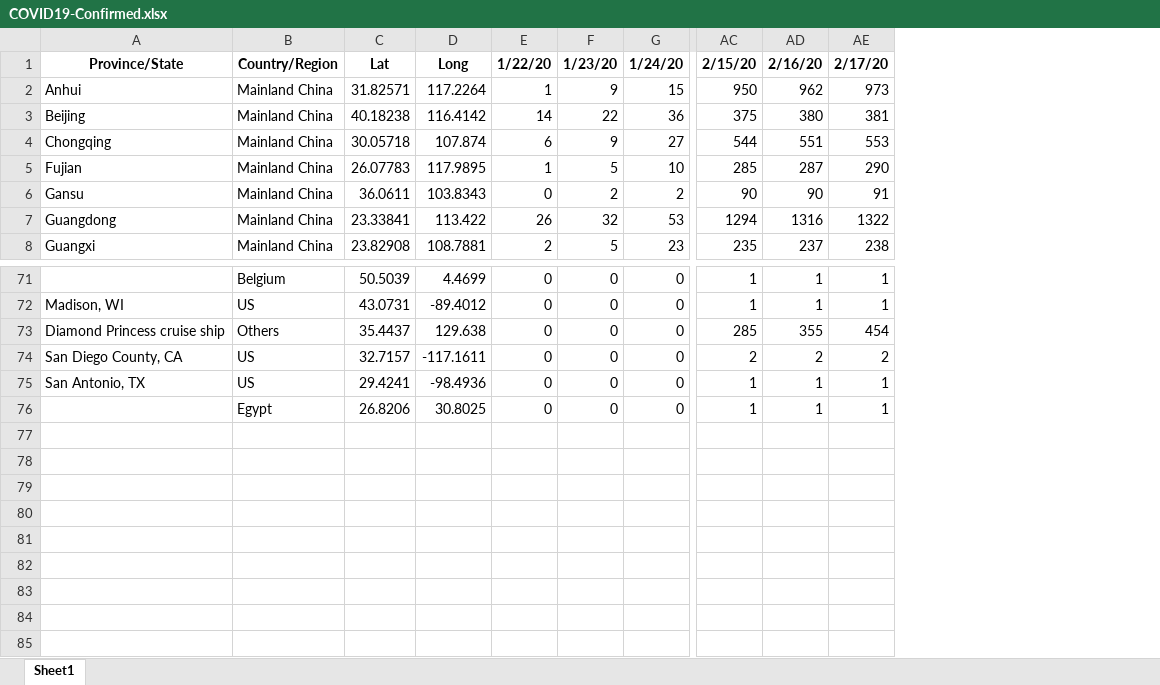
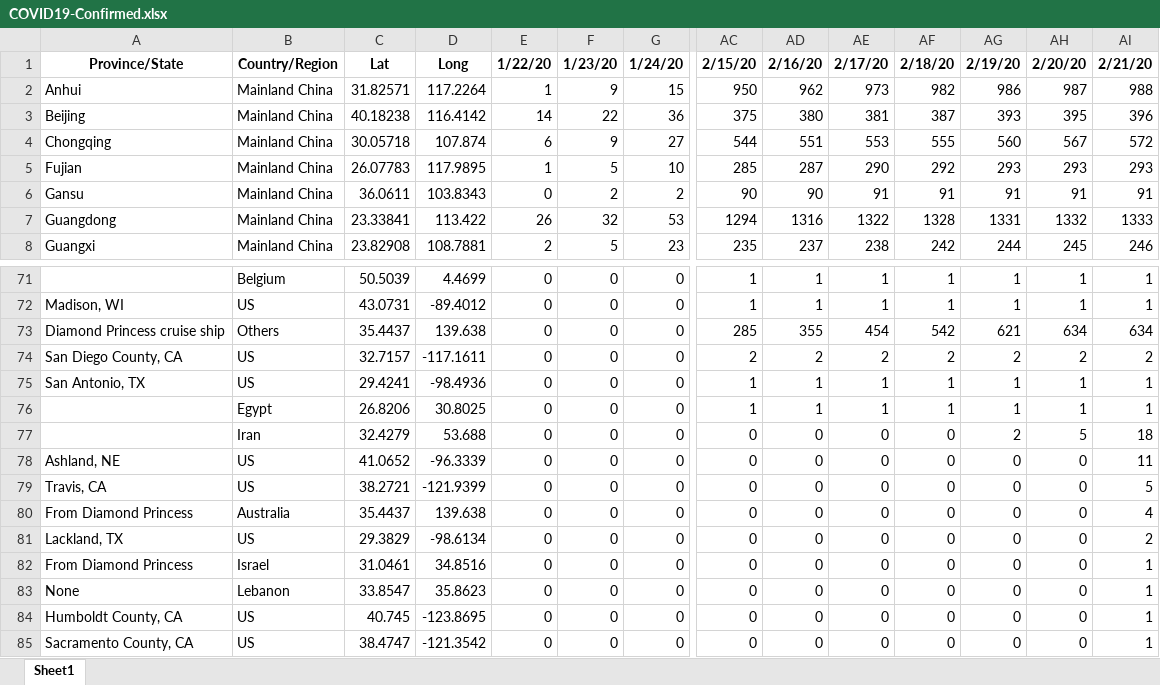
Before and after one commit to msarnacki/coronavirus-2019-nCoV, an Excel workbook: COVID19-Confirmed.xlsx, sheet Sheet1, drawn as a sheet; only a part is shown, gaps mark what is left out; values as stored, in another font and other column widths than the file's, no borders; rows hold the shown columns only; the diff names each change by its address in the sheet, - before the commit and + after, or states it on an @@ line.

```diff
--- a/COVID19-Confirmed.xlsx (sheet Sheet1)
+++ b/COVID19-Confirmed.xlsx (sheet Sheet1)
+column AF, rows 1-8: 2/18/20 | 982 | 387 | 555 | 292 | 91 | 1328 | 242; rows 71-76: 1 | 1 | 542 | 2 | 1 | 1
+column AG, rows 1-8: 2/19/20 | 986 | 393 | 560 | 293 | 91 | 1331 | 244; rows 71-76: 1 | 1 | 621 | 2 | 1 | 1
+column AH, rows 1-8: 2/20/20 | 987 | 395 | 567 | 293 | 91 | 1332 | 245; rows 71-76: 1 | 1 | 634 | 2 | 1 | 1
+column AI, rows 1-8: 2/21/20 | 988 | 396 | 572 | 293 | 91 | 1333 | 246; rows 71-76: 1 | 1 | 634 | 2 | 1 | 1
-D73: 129.638
+D73: 139.638
+row 77:  | Iran | 32.4279 | 53.688 | 0 | 0 | 0 | 0 | 0 | 0 | 0 | 2 | 5 | 18
+row 78: Ashland, NE | US | 41.0652 | -96.3339 | 0 | 0 | 0 | 0 | 0 | 0 | 0 | 0 | 0 | 11
+row 79: Travis, CA | US | 38.2721 | -121.9399 | 0 | 0 | 0 | 0 | 0 | 0 | 0 | 0 | 0 | 5
+row 80: From Diamond Princess | Australia | 35.4437 | 139.638 | 0 | 0 | 0 | 0 | 0 | 0 | 0 | 0 | 0 | 4
+row 81: Lackland, TX | US | 29.3829 | -98.6134 | 0 | 0 | 0 | 0 | 0 | 0 | 0 | 0 | 0 | 2
+row 82: From Diamond Princess | Israel | 31.0461 | 34.8516 | 0 | 0 | 0 | 0 | 0 | 0 | 0 | 0 | 0 | 1
+row 83: None | Lebanon | 33.8547 | 35.8623 | 0 | 0 | 0 | 0 | 0 | 0 | 0 | 0 | 0 | 1
+row 84: Humboldt County, CA | US | 40.745 | -123.8695 | 0 | 0 | 0 | 0 | 0 | 0 | 0 | 0 | 0 | 1
+row 85: Sacramento County, CA | US | 38.4747 | -121.3542 | 0 | 0 | 0 | 0 | 0 | 0 | 0 | 0 | 0 | 1
```
Also changed, not shown: COVID19-Deaths.xlsx, COVID19-Recovered.xlsx, 7 other files.
